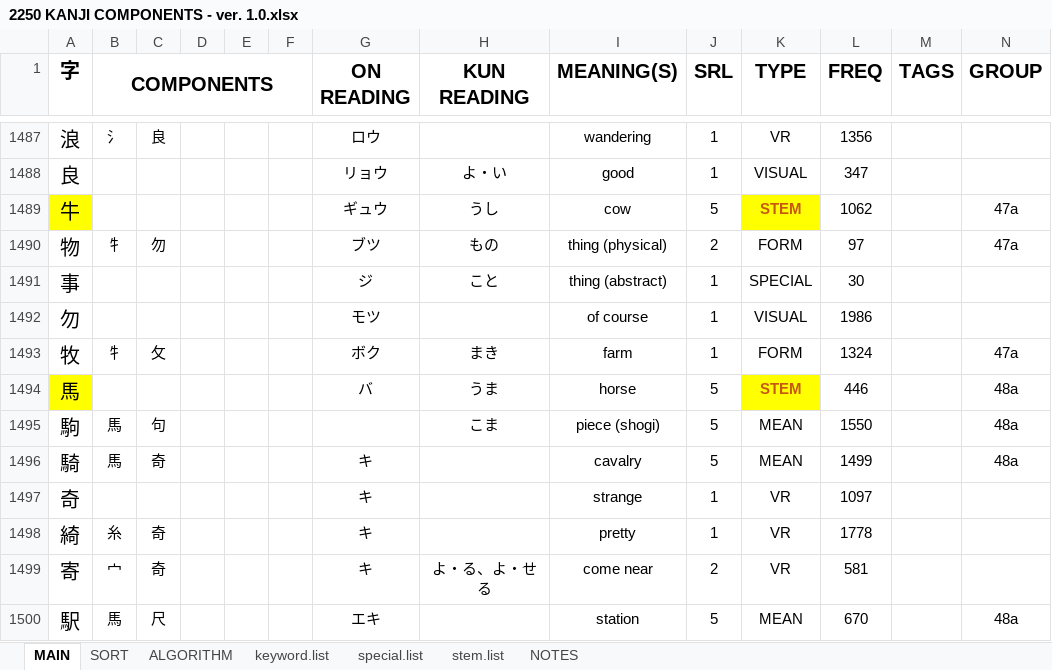
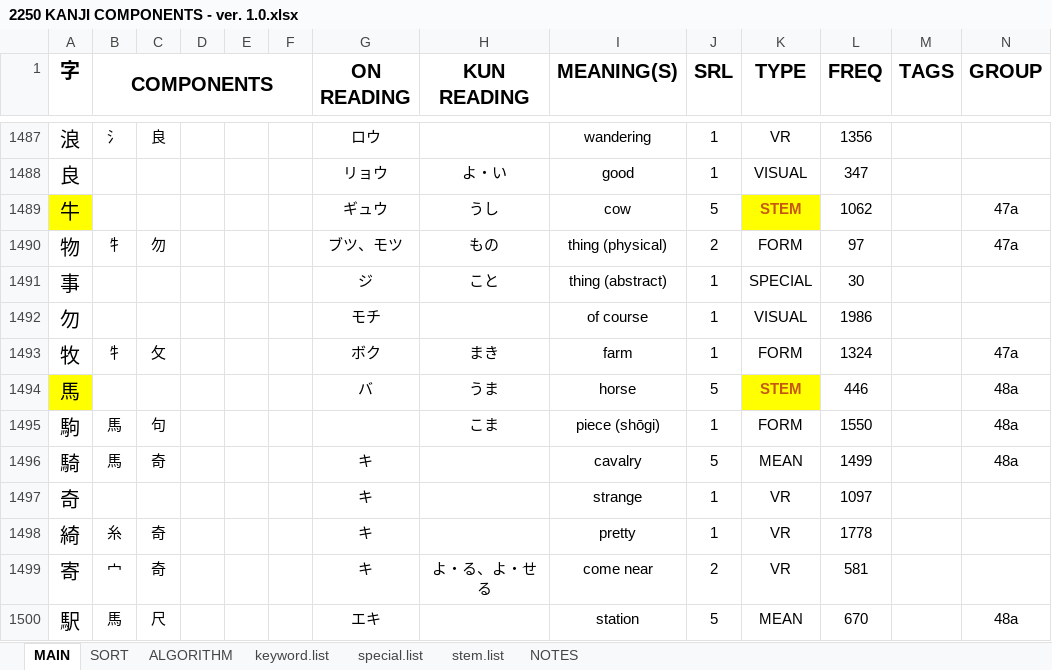
Before and after one commit to tonykoval/kanji-mbo, an Excel workbook: 2250 KANJI COMPONENTS - ver. 1.0.xlsx, sheet MAIN, drawn as a sheet; only a part is shown, gaps mark what is left out; values as stored, in another font and other column widths than the file's, no borders; the diff names each change by its address in the sheet, - before the commit and + after, or states it on an @@ line.

Commit message:
update 48
勿 changed on'yomi, 物 added on'yomi

```diff
--- a/2250 KANJI COMPONENTS - ver. 1.0.xlsx (sheet MAIN)
+++ b/2250 KANJI COMPONENTS - ver. 1.0.xlsx (sheet MAIN)
-G1490 (ON READING): ブツ
+G1490 (ON READING): ブツ、モツ
-G1492 (ON READING): モツ
+G1492 (ON READING): モチ
-I1495 (MEANING(S)): piece (shogi)
+I1495 (MEANING(S)): piece (shōgi)
-J1495 (SRL): 5
+J1495 (SRL): 1
-K1495 (TYPE): MEAN
+K1495 (TYPE): FORM
```
